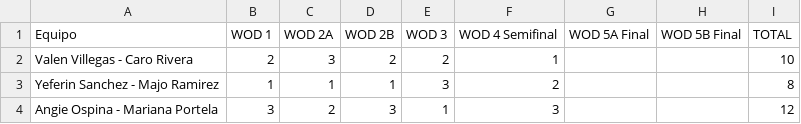
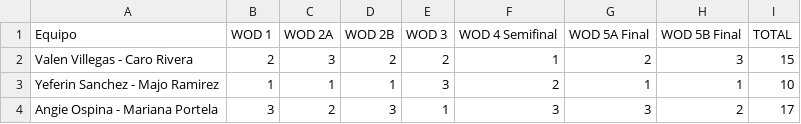
Before and after one commit to ingjuanfg/sollte-fest-06, a CSV file: data/Sollte Fest 06 - Principiante MM.csv, drawn as a sheet.

```diff
--- a/data/Sollte Fest 06 - Principiante MM.csv
+++ b/data/Sollte Fest 06 - Principiante MM.csv
@@ -1,4 +1,4 @@
 Equipo,WOD 1,WOD 2A,WOD 2B,WOD 3,WOD 4 Semifinal,WOD 5A Final,WOD 5B Final,TOTAL
-Valen Villegas - Caro Rivera,2,3,2,2,1,,,10
-Yeferin Sanchez - Majo Ramirez,1,1,1,3,2,,,8
-Angie Ospina - Mariana Portela,3,2,3,1,3,,,12
+Valen Villegas - Caro Rivera,2,3,2,2,1,2,3,15
+Yeferin Sanchez - Majo Ramirez,1,1,1,3,2,1,1,10
+Angie Ospina - Mariana Portela,3,2,3,1,3,3,2,17
```
Also changed, not shown: data/Sollte Fest 06 - Intermedio MM.csv, data/Sollte Fest 06 - Principiante HH.csv, 5 other files.
